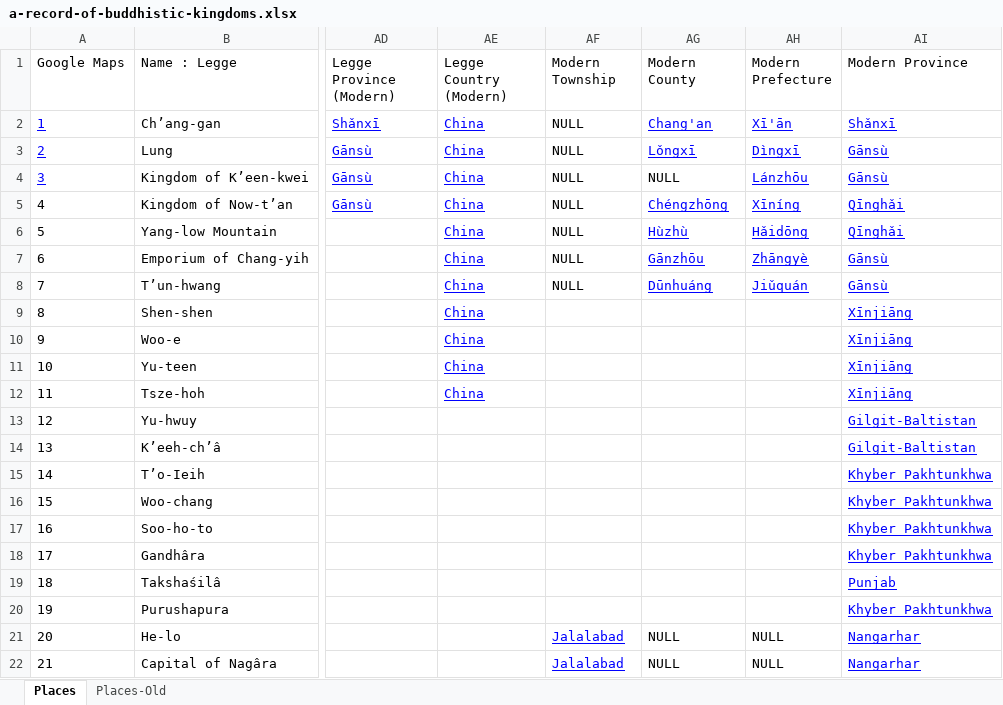
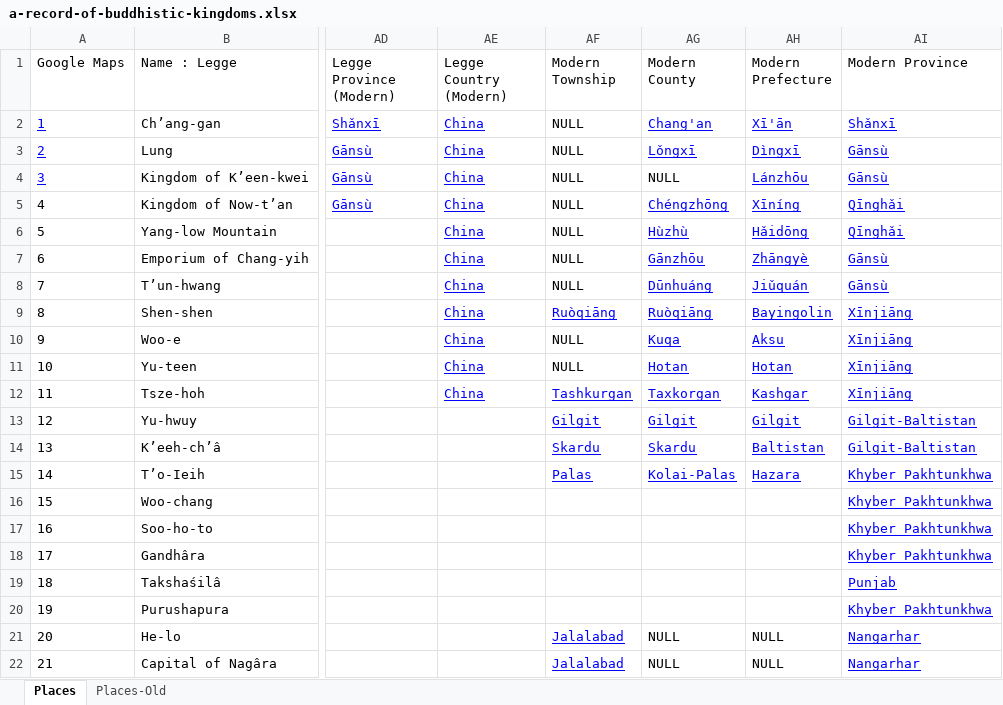
Before and after one commit to seaneshbaugh/a-record-of-buddhistic-kingdoms, an Excel workbook: src/data/a-record-of-buddhistic-kingdoms.xlsx, sheet Places, drawn as a sheet; only a part is shown, gaps mark what is left out; values as stored, in another font and other column widths than the file's, no borders; charts and pictures not drawn; the diff names each change by its address in the sheet, - before the commit and + after, or states it on an @@ line.

Commit message:
Added references to all locations. Added a few more modern political entities for some places.

```diff
--- a/src/data/a-record-of-buddhistic-kingdoms.xlsx (sheet Places)
+++ b/src/data/a-record-of-buddhistic-kingdoms.xlsx (sheet Places)
-AF9 (Modern Township): (empty)
+AF9 (Modern Township): Ruòqiāng
-AG9 (Modern County): (empty)
+AG9 (Modern County): Ruòqiāng
-AH9 (Modern Prefecture): (empty)
+AH9 (Modern Prefecture): Bayingolin
-AF10:AF11 (Modern Township): (empty)
+AF10:AF11 (Modern Township): NULL
-AG10 (Modern County): (empty)
+AG10 (Modern County): Kuqa
-AH10 (Modern Prefecture): (empty)
+AH10 (Modern Prefecture): Aksu
-AG11 (Modern County): (empty)
+AG11 (Modern County): Hotan
-AH11 (Modern Prefecture): (empty)
+AH11 (Modern Prefecture): Hotan
-AF12 (Modern Township): (empty)
+AF12 (Modern Township): Tashkurgan
-AG12 (Modern County): (empty)
+AG12 (Modern County): Taxkorgan
-AH12 (Modern Prefecture): (empty)
+AH12 (Modern Prefecture): Kashgar
-AF13 (Modern Township): (empty)
+AF13 (Modern Township): Gilgit
-AG13 (Modern County): (empty)
+AG13 (Modern County): Gilgit
-AH13 (Modern Prefecture): (empty)
+AH13 (Modern Prefecture): Gilgit
-AF14 (Modern Township): (empty)
+AF14 (Modern Township): Skardu
-AG14 (Modern County): (empty)
+AG14 (Modern County): Skardu
-AH14 (Modern Prefecture): (empty)
+AH14 (Modern Prefecture): Baltistan
-AF15 (Modern Township): (empty)
+AF15 (Modern Township): Palas
-AG15 (Modern County): (empty)
+AG15 (Modern County): Kolai-Palas
-AH15 (Modern Prefecture): (empty)
+AH15 (Modern Prefecture): Hazara
```
Also changed, not shown: 1 other file.
